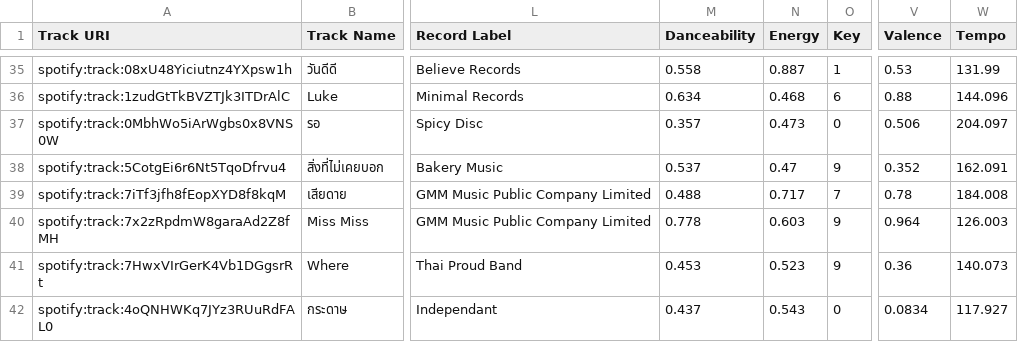
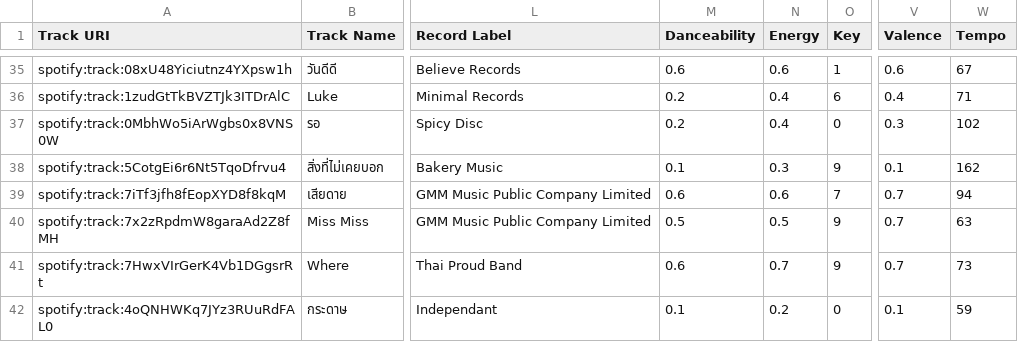
Before and after one commit to Duarnk/Song_viewer, a CSV file: BPM_Project_edited.csv, drawn as a sheet; only a part is shown, gaps mark what is left out; the diff covers the shown part only; the diff names each change by its address in the sheet, - before the commit and + after, or states it on an @@ line.

```diff
--- a/BPM_Project_edited.csv
+++ b/BPM_Project_edited.csv
-M35 (Danceability): 0.558
+M35 (Danceability): 0.6
-N35 (Energy): 0.887
+N35 (Energy): 0.6
-V35 (Valence): 0.53
+V35 (Valence): 0.6
-W35 (Tempo): 131.99
+W35 (Tempo): 67
-M36 (Danceability): 0.634
+M36 (Danceability): 0.2
-N36 (Energy): 0.468
+N36 (Energy): 0.4
-V36 (Valence): 0.88
+V36 (Valence): 0.4
-W36 (Tempo): 144.096
+W36 (Tempo): 71
-M37 (Danceability): 0.357
+M37 (Danceability): 0.2
-N37 (Energy): 0.473
+N37 (Energy): 0.4
-V37 (Valence): 0.506
+V37 (Valence): 0.3
-W37 (Tempo): 204.097
+W37 (Tempo): 102
-M38 (Danceability): 0.537
+M38 (Danceability): 0.1
-N38 (Energy): 0.47
+N38 (Energy): 0.3
-V38 (Valence): 0.352
+V38 (Valence): 0.1
-W38 (Tempo): 162.091
+W38 (Tempo): 162
-M39 (Danceability): 0.488
+M39 (Danceability): 0.6
-N39 (Energy): 0.717
+N39 (Energy): 0.6
-V39 (Valence): 0.78
+V39 (Valence): 0.7
-W39 (Tempo): 184.008
+W39 (Tempo): 94
-M40 (Danceability): 0.778
+M40 (Danceability): 0.5
-N40 (Energy): 0.603
+N40 (Energy): 0.5
-V40 (Valence): 0.964
+V40 (Valence): 0.7
-W40 (Tempo): 126.003
+W40 (Tempo): 63
-M41 (Danceability): 0.453
+M41 (Danceability): 0.6
-N41 (Energy): 0.523
+N41 (Energy): 0.7
-V41 (Valence): 0.36
+V41 (Valence): 0.7
-W41 (Tempo): 140.073
+W41 (Tempo): 73
-M42 (Danceability): 0.437
+M42 (Danceability): 0.1
-N42 (Energy): 0.543
+N42 (Energy): 0.2
-V42 (Valence): 0.0834
+V42 (Valence): 0.1
-W42 (Tempo): 117.927
+W42 (Tempo): 59
```
Also changed, not shown: 79 edited cells elsewhere in this file.
